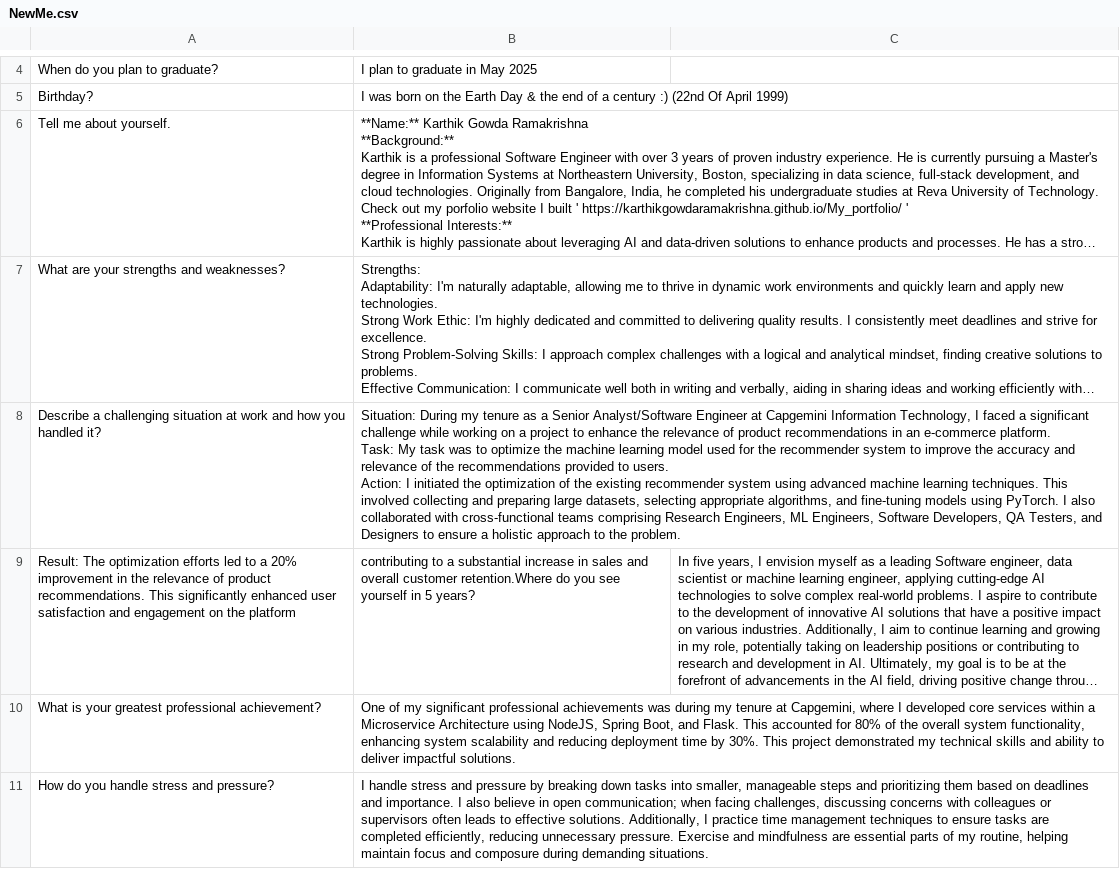
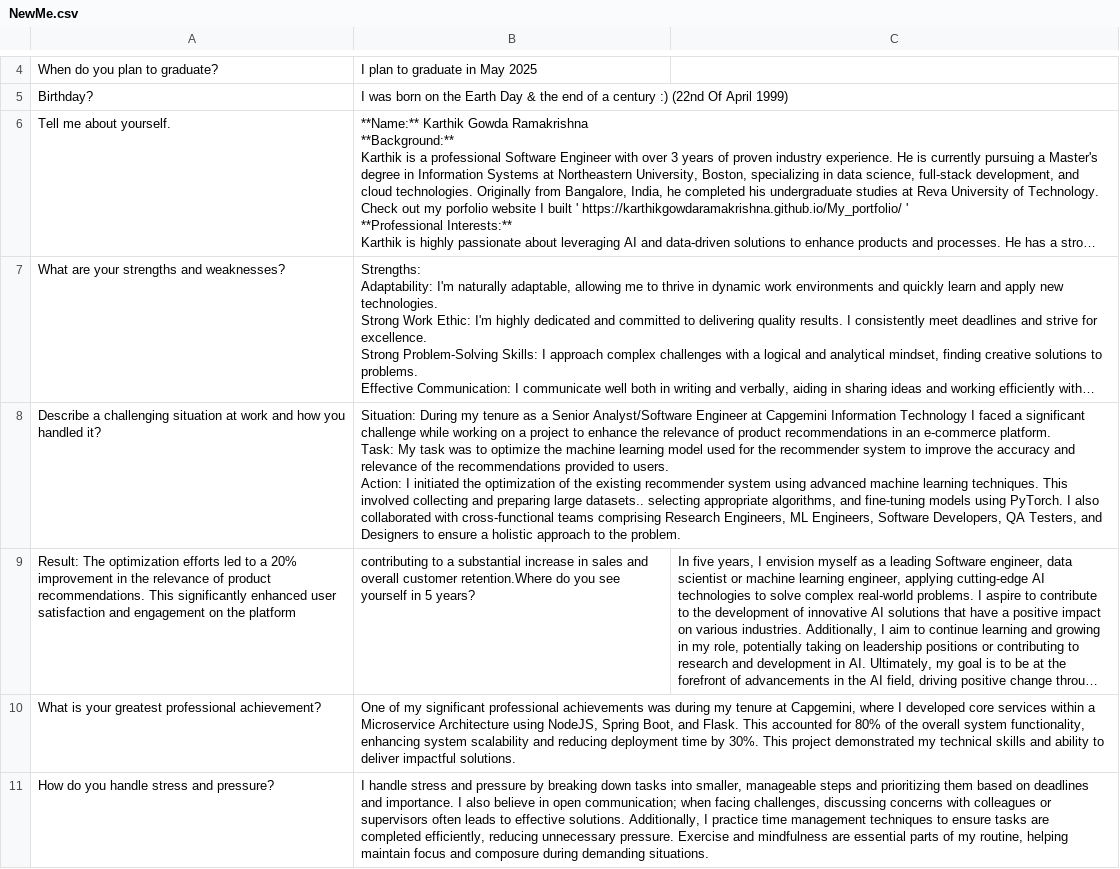
Before and after one commit to KarthikGowdaRamakrishna/TheChatBotIsME-, a CSV file: NewMe.csv, drawn as a sheet; only a part is shown, gaps mark what is left out; long unchanged cells end in …; ↵ is a line break in a cell; the diff names each change by its address in the sheet, - before the commit and + after, or states it on an @@ line.

Commit message:
Update NewMe.csv

```diff
--- a/NewMe.csv
+++ b/NewMe.csv
-B8: …Capgemini Information Technology, I faced a significant challenge while working on a project to enhance the relevance of product recommendations in an e-commerce platform. ↵ Task: My task was to optimize the machine learning model used for the recommender system to improve the accuracy and relevance of the recommendations provided to users. ↵ Action: I initiated the optimization of the existing recommender system using advanced machine learning techniques. This involved collecting and preparing large datasets, selecting appropriate…
+B8: …Capgemini Information Technology I faced a significant challenge while working on a project to enhance the relevance of product recommendations in an e-commerce platform. ↵ Task: My task was to optimize the machine learning model used for the recommender system to improve the accuracy and relevance of the recommendations provided to users. ↵ Action: I initiated the optimization of the existing recommender system using advanced machine learning techniques. This involved collecting and preparing large datasets.. selecting appropriate…
```
